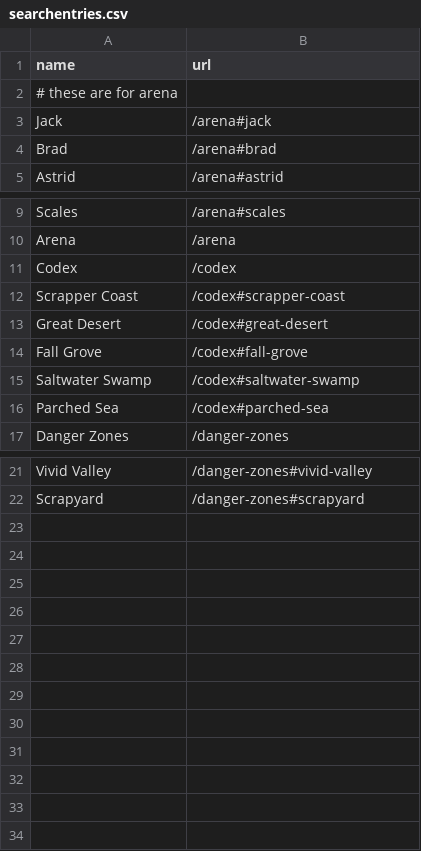
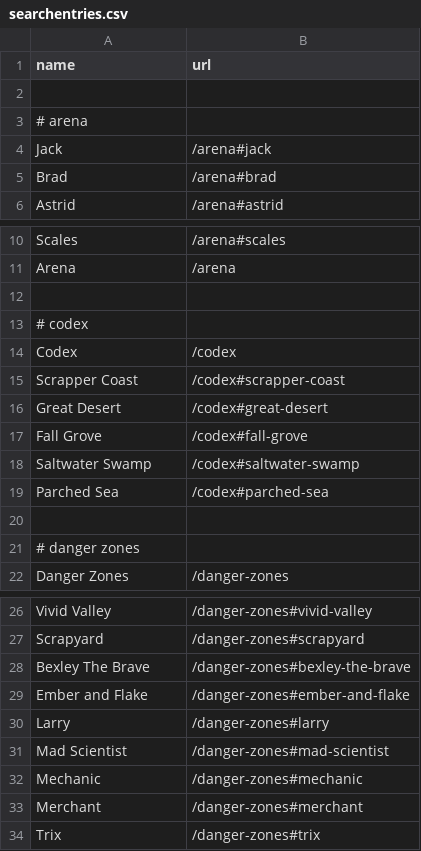
Before and after one commit to botworld-wiki/beatburger.github.io, a CSV file: _data/searchentries.csv, drawn as a sheet; only a part is shown, gaps mark what is left out.

Commit message:
Update searchentries.csv

```diff
--- a/_data/searchentries.csv
+++ b/_data/searchentries.csv
@@ -1,3 +1,4 @@
 name,url
-# these are for arena
+
+# arena
 Jack,/arena#jack
@@ -10,2 +11,4 @@ Scales,/arena#scales
 Arena,/arena
+
+# codex
 Codex,/codex
@@ -16,2 +19,4 @@ Saltwater Swamp,/codex#saltwater-swamp
 Parched Sea,/codex#parched-sea
+
+# danger zones
 Danger Zones,/danger-zones
@@ -22 +27,8 @@ Vivid Valley,/danger-zones#vivid-valley
 Scrapyard,/danger-zones#scrapyard
+Bexley The Brave,/danger-zones#bexley-the-brave
+Ember and Flake,/danger-zones#ember-and-flake
+Larry,/danger-zones#larry
+Mad Scientist,/danger-zones#mad-scientist
+Mechanic,/danger-zones#mechanic
+Merchant,/danger-zones#merchant
+Trix,/danger-zones#trix
```
